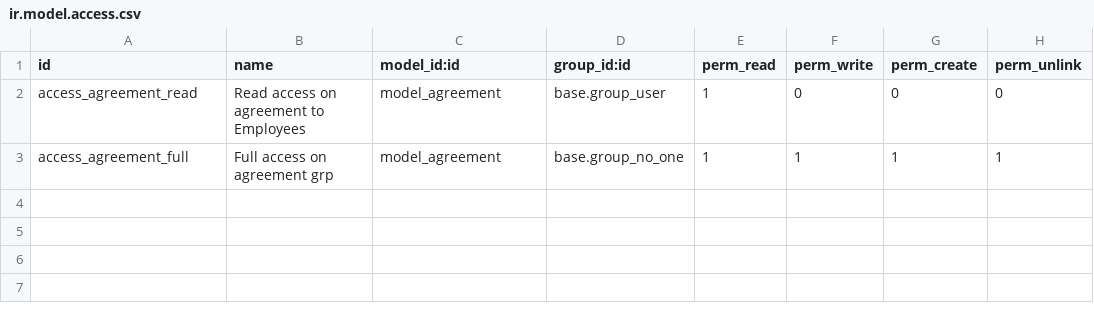
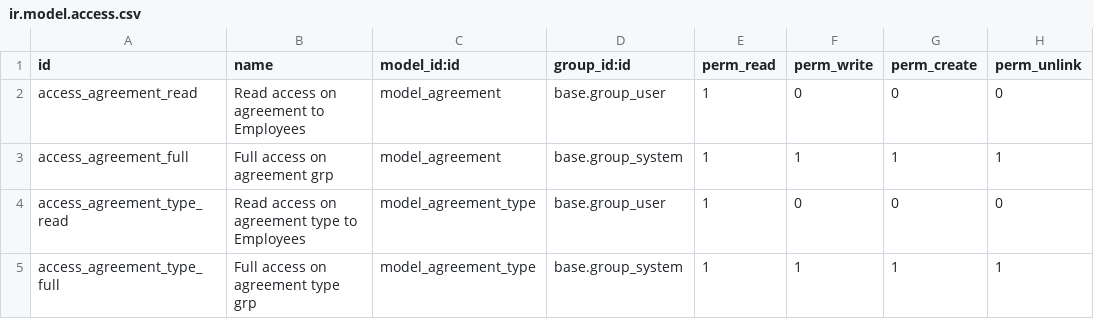
Before and after one commit to c4a8-odoo/module-oca-agreement, a CSV file: agreement/security/ir.model.access.csv, drawn as a sheet.

Commit message:
[IMP] agreement: Minor improvements

```diff
--- a/agreement/security/ir.model.access.csv
+++ b/agreement/security/ir.model.access.csv
@@ -2,2 +2,4 @@ id,name,model_id:id,group_id:id,perm_read,perm_write,perm_create,perm_unlink
 access_agreement_read,Read access on agreement to Employees,model_agreement,base.group_user,1,0,0,0
-access_agreement_full,Full access on agreement grp,model_agreement,base.group_no_one,1,1,1,1
+access_agreement_full,Full access on agreement grp,model_agreement,base.group_system,1,1,1,1
+access_agreement_type_read,Read access on agreement type to Employees,model_agreement_type,base.group_user,1,0,0,0
+access_agreement_type_full,Full access on agreement type grp,model_agreement_type,base.group_system,1,1,1,1
```
Also changed, not shown: 12 other files.
